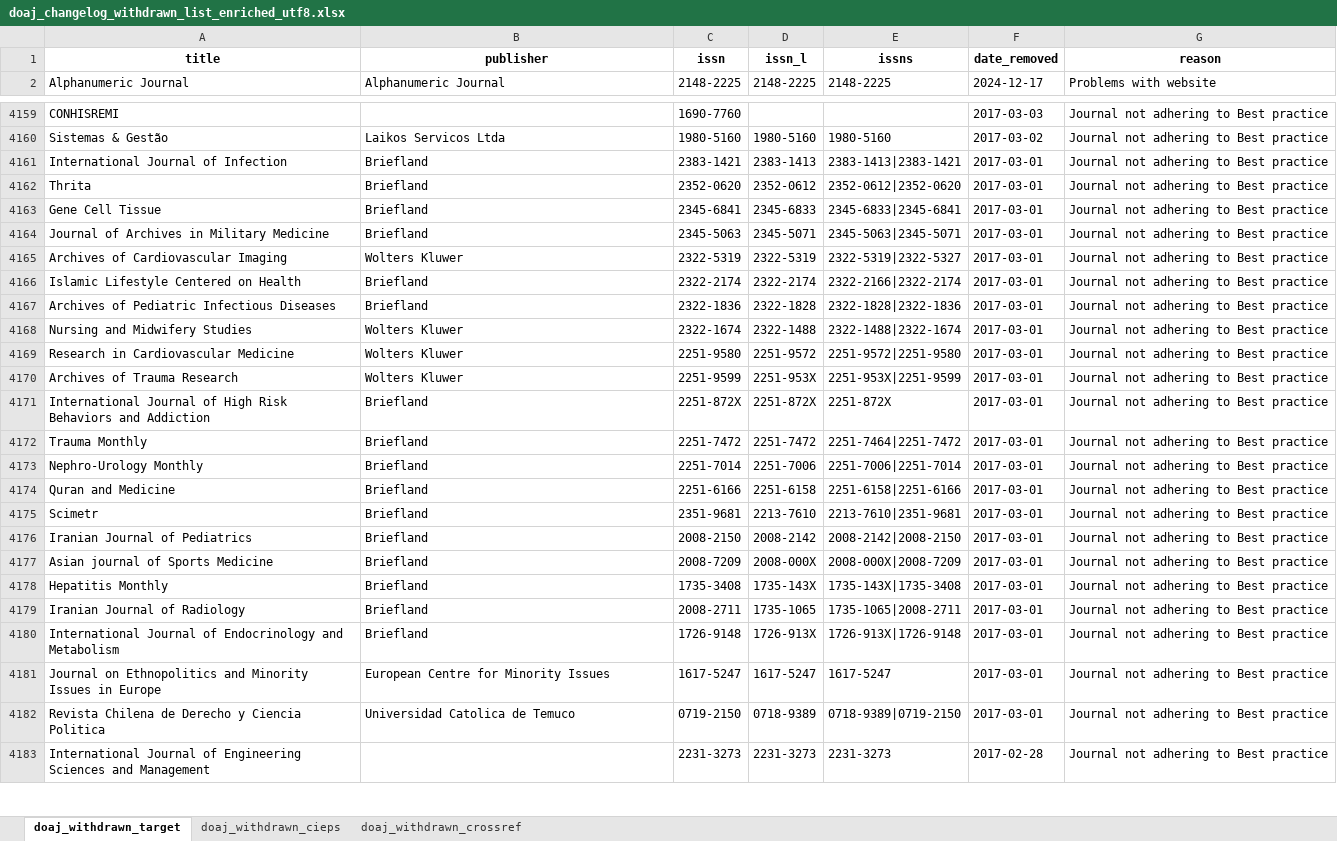
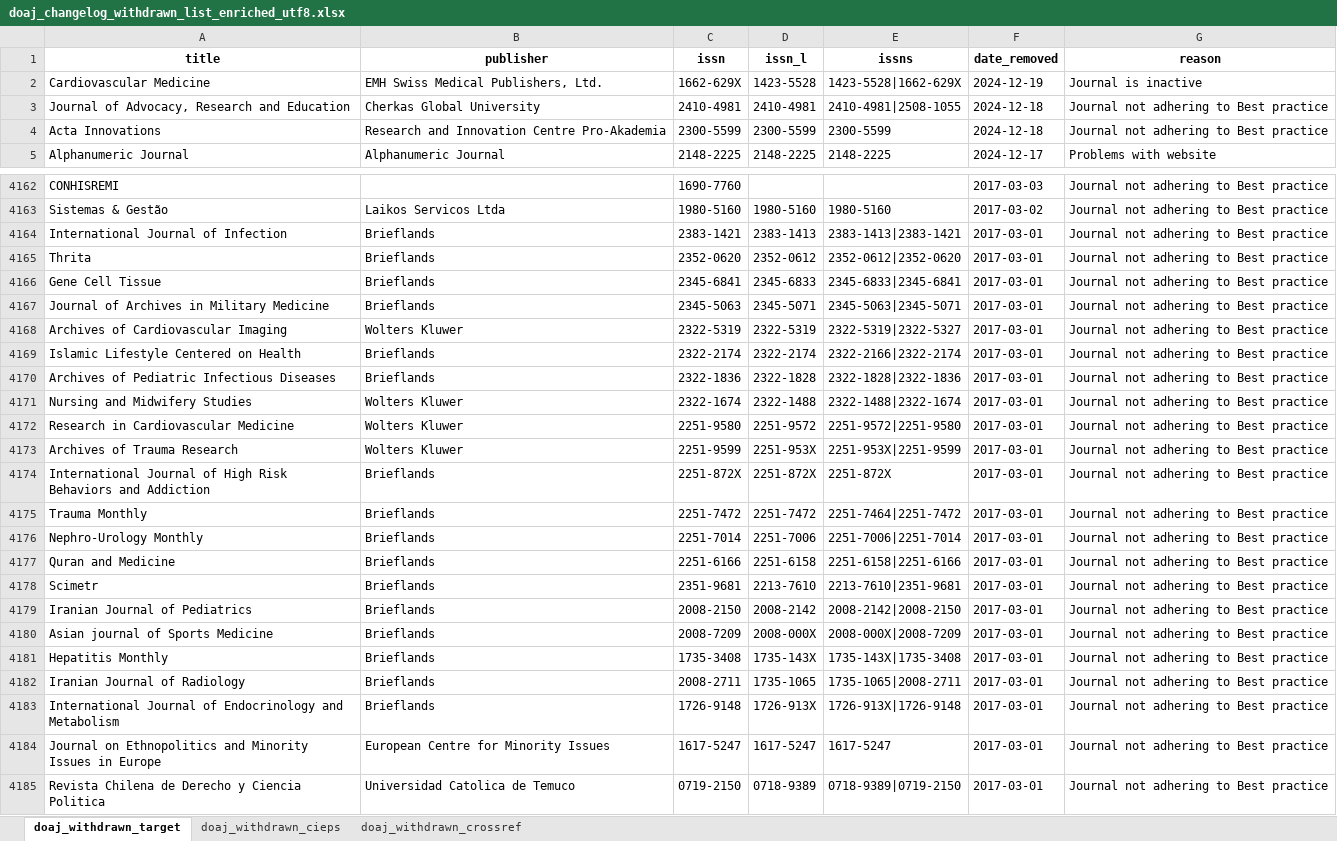
Before and after one commit to slub/doaj-changelog, an Excel workbook: data/doaj_changelog_withdrawn_list_enriched_utf8.xlsx, sheet doaj_withdrawn_target, drawn as a sheet; only a part is shown, gaps mark what is left out; the shorter side is filled out with more unchanged rows; values as stored, in another font and other column widths than the file's, no borders; addresses are those after the commit; the diff covers the shown part only; the diff names each change by its address in the sheet, - before the commit and + after, or states it on an @@ line.

```diff
--- a/data/doaj_changelog_withdrawn_list_enriched_utf8.xlsx (sheet doaj_withdrawn_target)
+++ b/data/doaj_changelog_withdrawn_list_enriched_utf8.xlsx (sheet doaj_withdrawn_target)
+row 2: Cardiovascular Medicine | EMH Swiss Medical Publishers, Ltd. | 1662-629X | 1423-5528 | 1423-5528|1662-629X | 2024-12-19 | Journal is inactive
+row 3: Journal of Advocacy, Research and Education | Cherkas Global University | 2410-4981 | 2410-4981 | 2410-4981|2508-1055 | 2024-12-18 | Journal not adhering to Best practice
+row 4: Acta Innovations | Research and Innovation Centre Pro-Akademia | 2300-5599 | 2300-5599 | 2300-5599 | 2024-12-18 | Journal not adhering to Best practice
-B4164:B4167 (publisher): Briefland
+B4164:B4167 (publisher): Brieflands
-B4169:B4170 (publisher): Briefland
+B4169:B4170 (publisher): Brieflands
-B4174:B4183 (publisher): Briefland
+B4174:B4183 (publisher): Brieflands
```
Also changed, not shown: 1 added row, 1 removed row and 71 edited cells elsewhere in this sheet, sheet doaj_withdrawn_crossref, sheet doaj_withdrawn_cieps, 12 other files.
